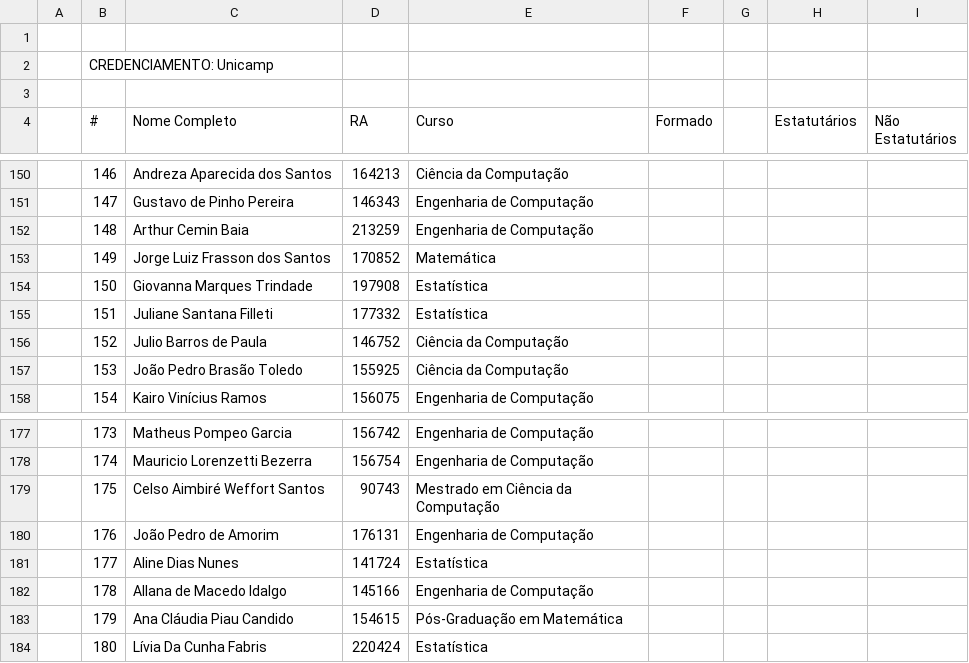
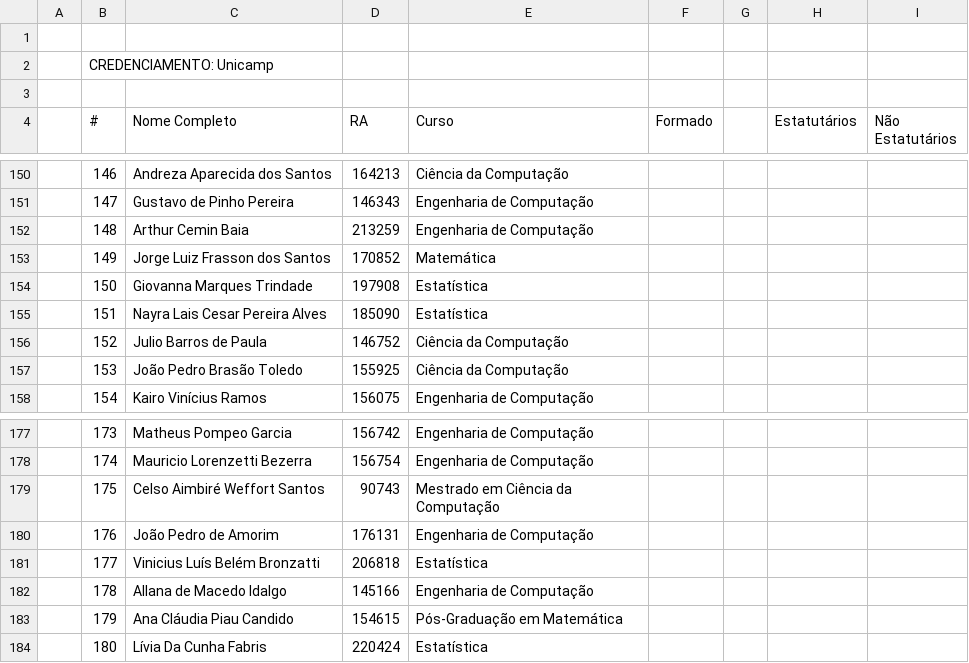
Before and after one commit to danilo-valente/intercomp-credenciamento, a CSV file: registrations/Unicamp.csv, drawn as a sheet; only a part is shown, gaps mark what is left out.

Commit message:
Update registrations

```diff
--- a/registrations/Unicamp.csv
+++ b/registrations/Unicamp.csv
@@ -155,4 +155,3 @@
 ,150,Giovanna Marques Trindade,197908,Estatística,,,,
-,151,"Juliane Santana Filleti
-",177332,Estatística,,,,
+,151,Nayra Lais Cesar Pereira Alves,185090,Estatística,,,,
 ,152,Julio Barros de Paula,146752,Ciência da Computação,,,,
@@ -182,3 +181,3 @@
 ,176,João Pedro de Amorim,176131,Engenharia de Computação,,,,
-,177,Aline Dias Nunes,141724,Estatística,,,,
+,177,Vinicius Luís Belém Bronzatti,206818,Estatística,,,,
 ,178,Allana de Macedo Idalgo,145166,Engenharia de Computação,,,,
```
Also changed, not shown: 2 other files.
